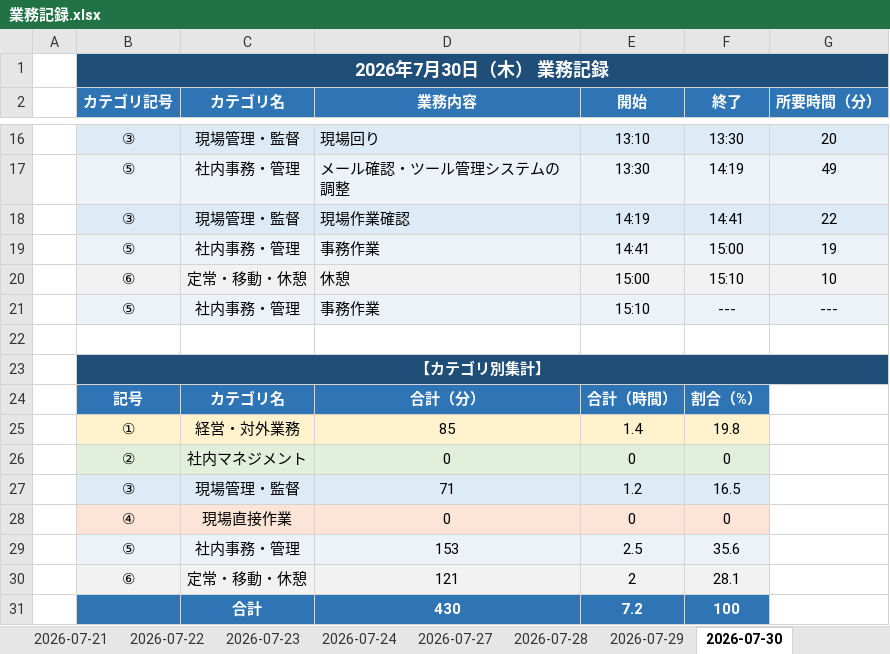
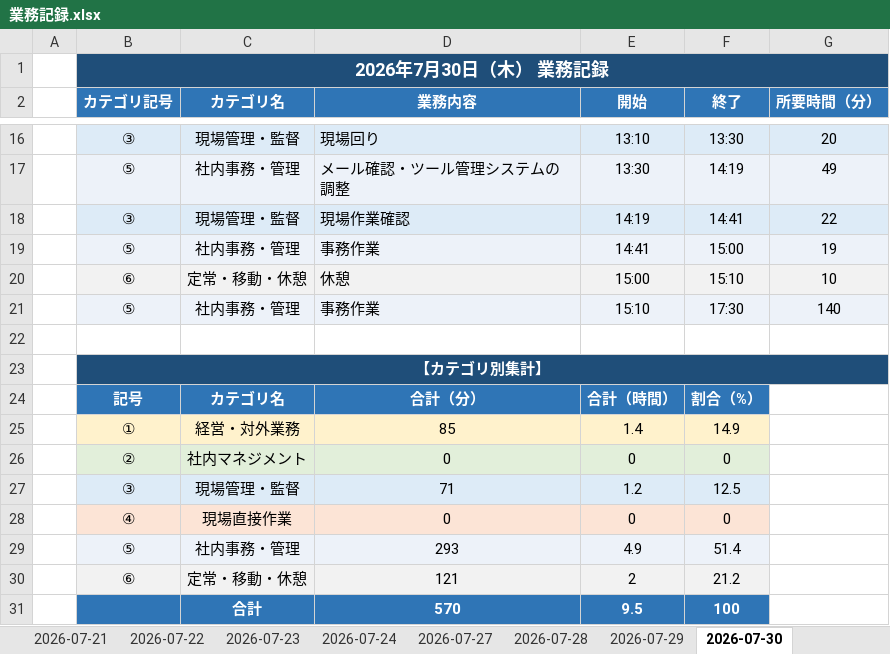
Before and after one commit to mitani38/kanagata-app, an Excel workbook: 業務記録.xlsx, sheet 2026-07-30, drawn as a sheet; only a part is shown, gaps mark what is left out; values as stored, in another font and other column widths than the file's, no borders; removed rows and columns are numbered as before the commit, all else as after; the diff names each change by its address in the sheet, - before the commit and + after, or states it on an @@ line.

```diff
--- a/業務記録.xlsx (sheet 2026-07-30)
+++ b/業務記録.xlsx (sheet 2026-07-30)
-F21 (終了): ---
+F21 (終了): 17:30
-G21 (所要時間（分）): ---
+G21 (所要時間（分）): 140
-C23:G23 fill: #1F4E79
+C23:G23 fill: none
-F25 (終了): 19.8
+F25 (終了): 14.9
-F27 (終了): 16.5
+F27 (終了): 12.5
-row 29:  | ⑤ | 社内事務・管理 | 153 | 2.5 | 35.6
+row 29:  | ⑤ | 社内事務・管理 | 293 | 4.9 | 51.4
-F30 (終了): 28.1
+F30 (終了): 21.2
-D31 (業務内容): 430
+D31 (業務内容): 570
-E31 (開始): 7.2
+E31 (開始): 9.5
```
